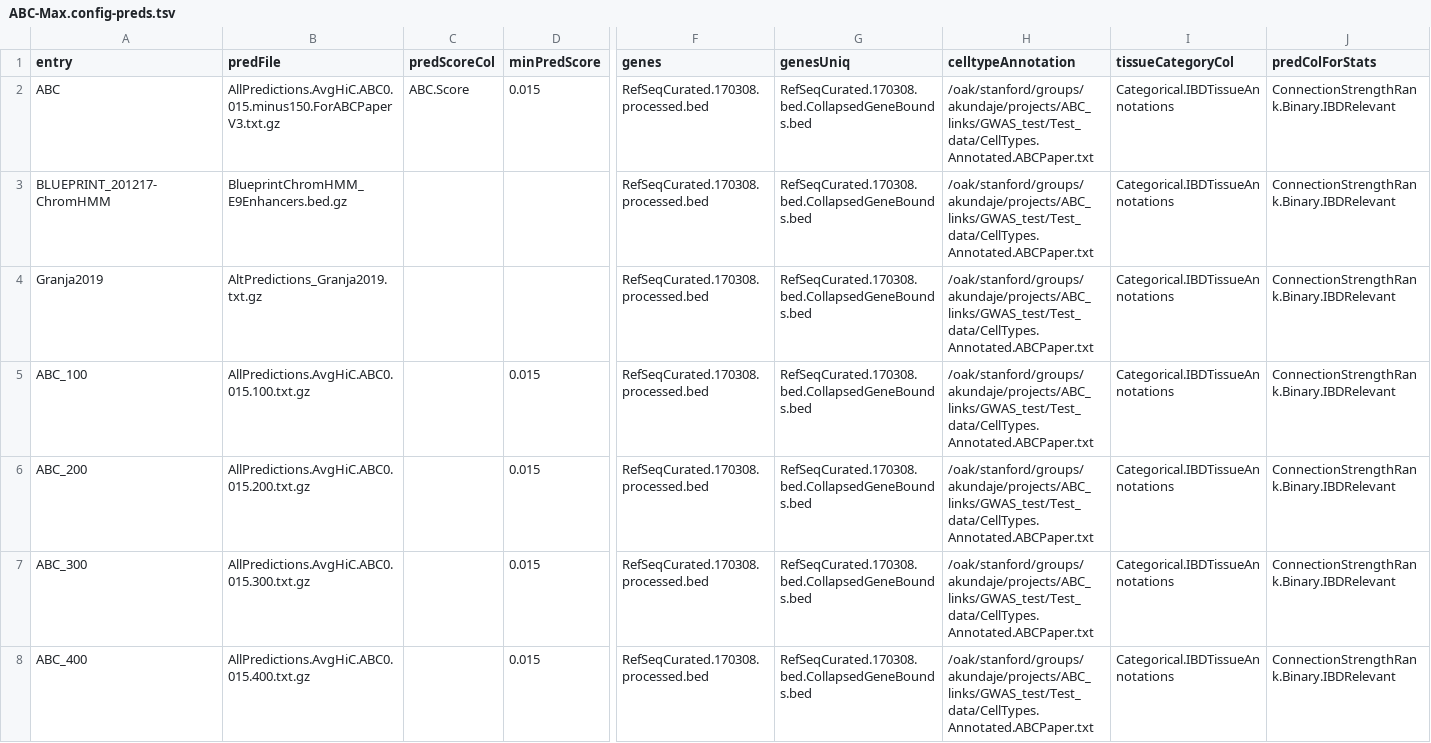
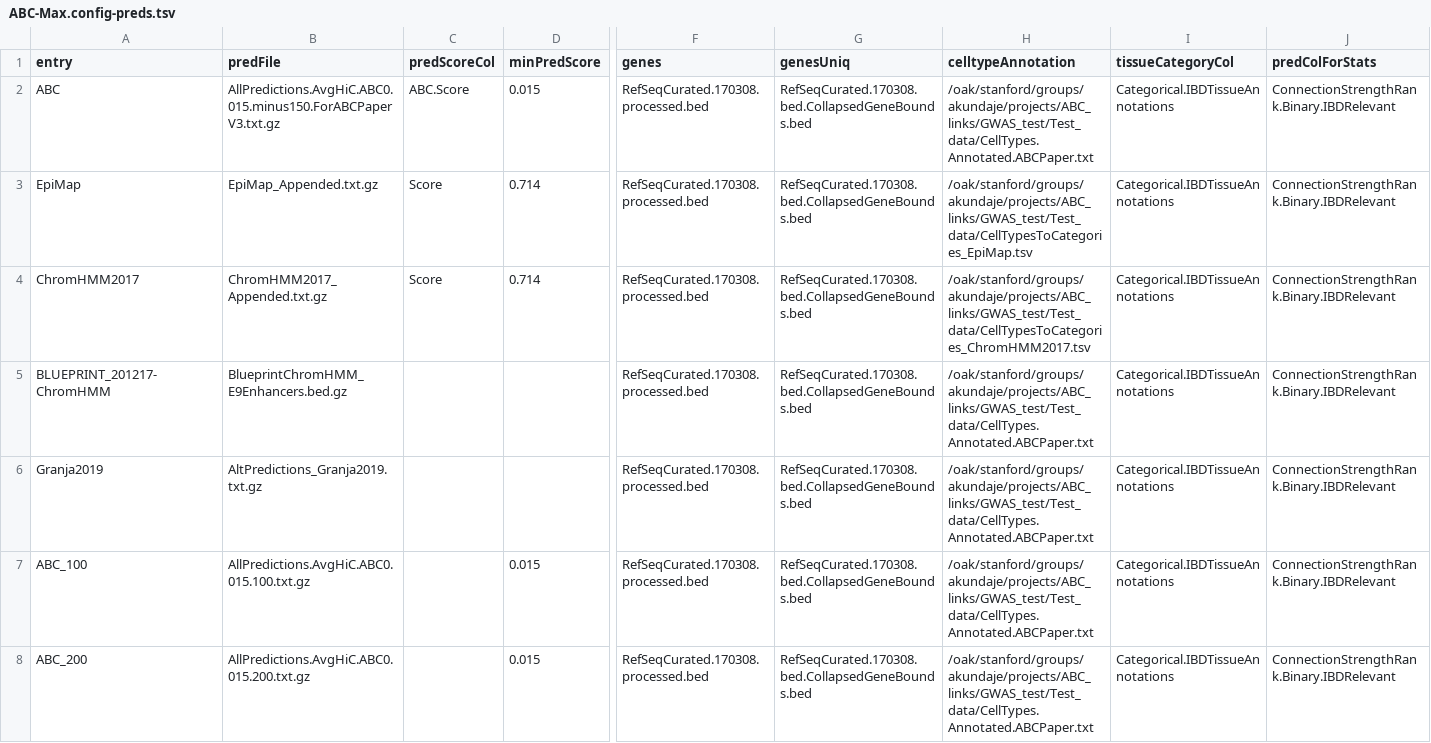
Before and after one commit to EngreitzLab/ABC-Max-pipeline, a TSV file: config/ABC-Max.config-preds.tsv, drawn as a sheet; only a part is shown, gaps mark what is left out; the shorter side is filled out with more unchanged rows; rows hold the shown columns only; the diff names each change by its address in the sheet, - before the commit and + after, or states it on an @@ line.

```diff
--- a/config/ABC-Max.config-preds.tsv
+++ b/config/ABC-Max.config-preds.tsv
+row 3: EpiMap | EpiMap_Appended.txt.gz | Score | 0.714 | RefSeqCurated.170308.processed.bed | RefSeqCurated.170308.bed.CollapsedGeneBounds.bed | /oak/stanford/groups/akundaje/projects/ABC_links/GWAS_test/Test_data/CellTypesToCategories_EpiMap.tsv | Categorical.IBDTissueAnnotations | ConnectionStrengthRank.Binary.IBDRelevant
+row 4: ChromHMM2017 | ChromHMM2017_Appended.txt.gz | Score | 0.714 | RefSeqCurated.170308.processed.bed | RefSeqCurated.170308.bed.CollapsedGeneBounds.bed | /oak/stanford/groups/akundaje/projects/ABC_links/GWAS_test/Test_data/CellTypesToCategories_ChromHMM2017.tsv | Categorical.IBDTissueAnnotations | ConnectionStrengthRank.Binary.IBDRelevant
```
Also changed, not shown: config/ABC-Max.config-traits.tsv, 12 other files.
